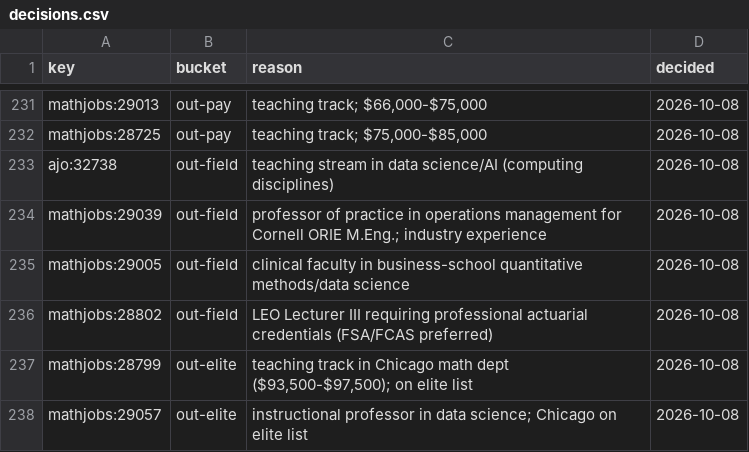
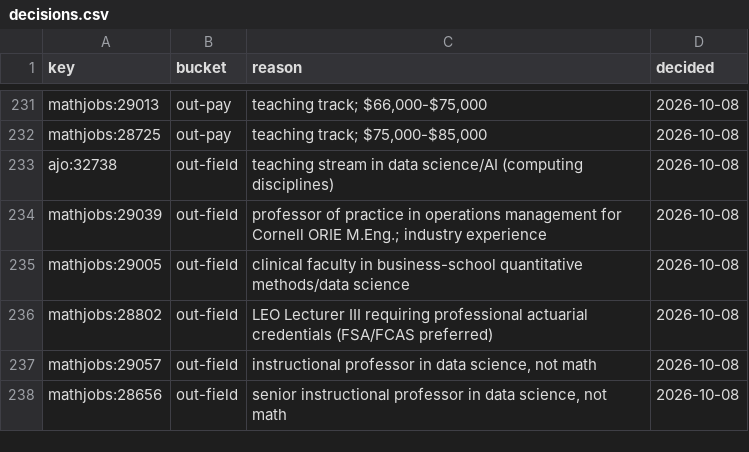
Before and after one commit to JDVillatoro/applications-2026, a CSV file: search/decisions.csv, drawn as a sheet; only a part is shown, gaps mark what is left out.

```diff
--- a/search/decisions.csv
+++ b/search/decisions.csv
@@ -236,3 +236,3 @@ mathjobs:29005,out-field,clinical faculty in business-school quantitative method
 mathjobs:28802,out-field,LEO Lecturer III requiring professional actuarial credentials (FSA/FCAS preferred),2026-10-08
-mathjobs:28799,out-elite,"teaching track in Chicago math dept ($93,500-$97,500); on elite list",2026-10-08
-mathjobs:29057,out-elite,instructional professor in data science; Chicago on elite list,2026-10-08
+mathjobs:29057,out-field,"instructional professor in data science, not math",2026-10-08
+mathjobs:28656,out-field,"senior instructional professor in data science, not math",2026-10-08
```
Also changed, not shown: 2 other files.
